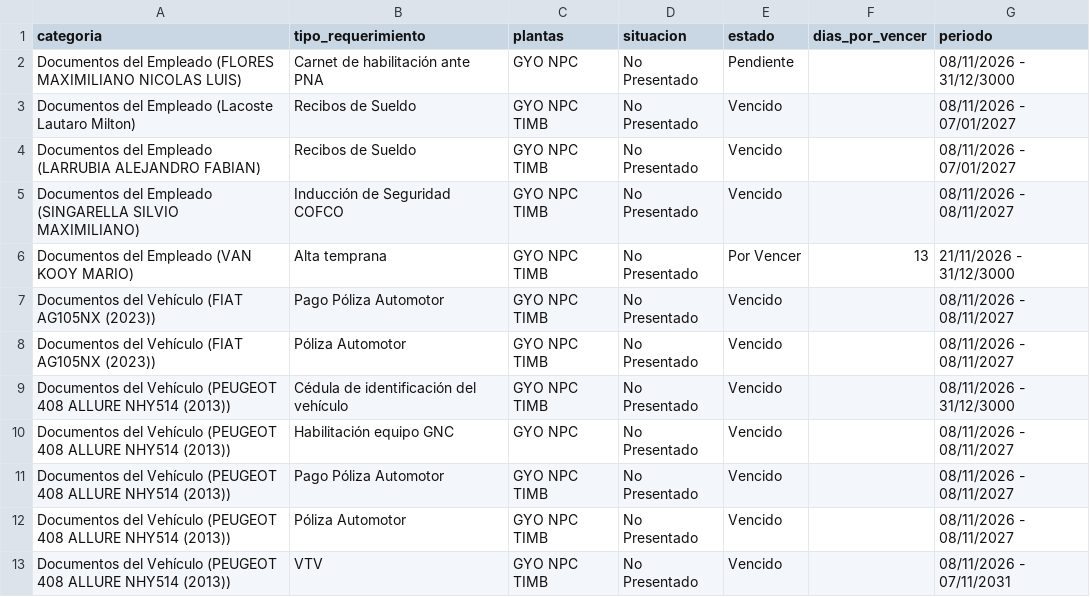
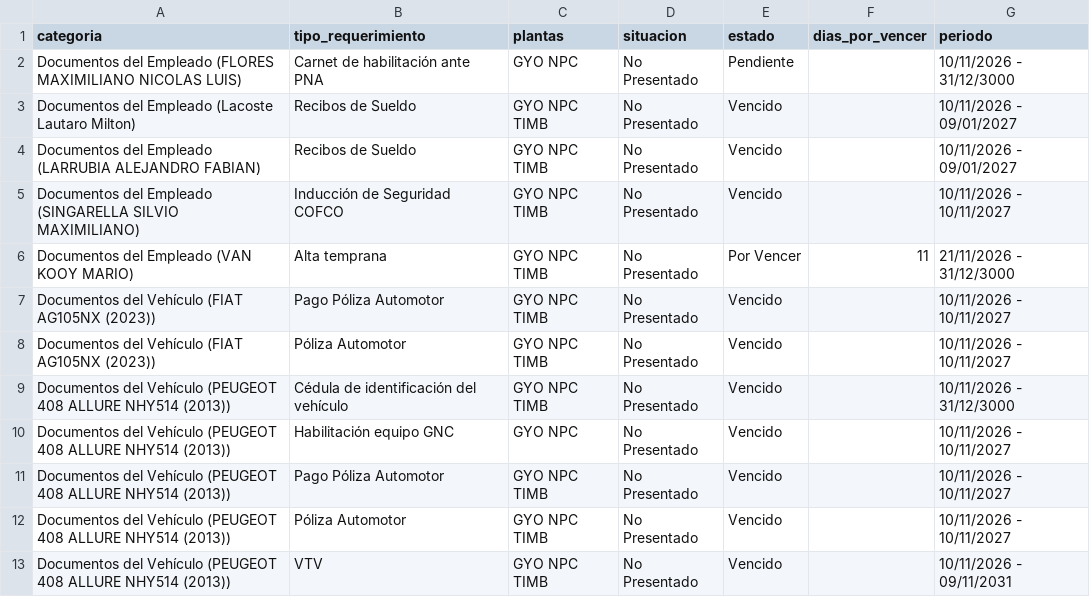
Before and after one commit to EzequielDiez/control-terminales, a CSV file: cofco_pendientes.csv, drawn as a sheet.

```diff
--- a/cofco_pendientes.csv
+++ b/cofco_pendientes.csv
@@ -1,13 +1,13 @@
 categoria,tipo_requerimiento,plantas,situacion,estado,dias_por_vencer,periodo
-Documentos del Empleado (FLORES MAXIMILIANO NICOLAS LUIS),Carnet de habilitación ante PNA,GYO NPC,No Presentado,Pendiente,,08/11/2026 - 31/12/3000
-Documentos del Empleado (Lacoste Lautaro Milton),Recibos de Sueldo,GYO NPC TIMB,No Presentado,Vencido,,08/11/2026 - 07/01/2027
-Documentos del Empleado (LARRUBIA ALEJANDRO FABIAN),Recibos de Sueldo,GYO NPC TIMB,No Presentado,Vencido,,08/11/2026 - 07/01/2027
-Documentos del Empleado (SINGARELLA SILVIO MAXIMILIANO),Inducción de Seguridad COFCO,GYO NPC TIMB,No Presentado,Vencido,,08/11/2026 - 08/11/2027
-Documentos del Empleado (VAN KOOY MARIO),Alta temprana,GYO NPC TIMB,No Presentado,Por Vencer,13,21/11/2026 - 31/12/3000
-Documentos del Vehículo (FIAT AG105NX (2023)),Pago Póliza Automotor,GYO NPC TIMB,No Presentado,Vencido,,08/11/2026 - 08/11/2027
-Documentos del Vehículo (FIAT AG105NX (2023)),Póliza Automotor,GYO NPC TIMB,No Presentado,Vencido,,08/11/2026 - 08/11/2027
-Documentos del Vehículo (PEUGEOT 408 ALLURE NHY514 (2013)),Cédula de identificación del vehículo,GYO NPC TIMB,No Presentado,Vencido,,08/11/2026 - 31/12/3000
-Documentos del Vehículo (PEUGEOT 408 ALLURE NHY514 (2013)),Habilitación equipo GNC,GYO NPC,No Presentado,Vencido,,08/11/2026 - 08/11/2027
-Documentos del Vehículo (PEUGEOT 408 ALLURE NHY514 (2013)),Pago Póliza Automotor,GYO NPC TIMB,No Presentado,Vencido,,08/11/2026 - 08/11/2027
-Documentos del Vehículo (PEUGEOT 408 ALLURE NHY514 (2013)),Póliza Automotor,GYO NPC TIMB,No Presentado,Vencido,,08/11/2026 - 08/11/2027
-Documentos del Vehículo (PEUGEOT 408 ALLURE NHY514 (2013)),VTV,GYO NPC TIMB,No Presentado,Vencido,,08/11/2026 - 07/11/2031
+Documentos del Empleado (FLORES MAXIMILIANO NICOLAS LUIS),Carnet de habilitación ante PNA,GYO NPC,No Presentado,Pendiente,,10/11/2026 - 31/12/3000
+Documentos del Empleado (Lacoste Lautaro Milton),Recibos de Sueldo,GYO NPC TIMB,No Presentado,Vencido,,10/11/2026 - 09/01/2027
+Documentos del Empleado (LARRUBIA ALEJANDRO FABIAN),Recibos de Sueldo,GYO NPC TIMB,No Presentado,Vencido,,10/11/2026 - 09/01/2027
+Documentos del Empleado (SINGARELLA SILVIO MAXIMILIANO),Inducción de Seguridad COFCO,GYO NPC TIMB,No Presentado,Vencido,,10/11/2026 - 10/11/2027
+Documentos del Empleado (VAN KOOY MARIO),Alta temprana,GYO NPC TIMB,No Presentado,Por Vencer,11,21/11/2026 - 31/12/3000
+Documentos del Vehículo (FIAT AG105NX (2023)),Pago Póliza Automotor,GYO NPC TIMB,No Presentado,Vencido,,10/11/2026 - 10/11/2027
+Documentos del Vehículo (FIAT AG105NX (2023)),Póliza Automotor,GYO NPC TIMB,No Presentado,Vencido,,10/11/2026 - 10/11/2027
+Documentos del Vehículo (PEUGEOT 408 ALLURE NHY514 (2013)),Cédula de identificación del vehículo,GYO NPC TIMB,No Presentado,Vencido,,10/11/2026 - 31/12/3000
+Documentos del Vehículo (PEUGEOT 408 ALLURE NHY514 (2013)),Habilitación equipo GNC,GYO NPC,No Presentado,Vencido,,10/11/2026 - 10/11/2027
+Documentos del Vehículo (PEUGEOT 408 ALLURE NHY514 (2013)),Pago Póliza Automotor,GYO NPC TIMB,No Presentado,Vencido,,10/11/2026 - 10/11/2027
+Documentos del Vehículo (PEUGEOT 408 ALLURE NHY514 (2013)),Póliza Automotor,GYO NPC TIMB,No Presentado,Vencido,,10/11/2026 - 10/11/2027
+Documentos del Vehículo (PEUGEOT 408 ALLURE NHY514 (2013)),VTV,GYO NPC TIMB,No Presentado,Vencido,,10/11/2026 - 09/11/2031
```
